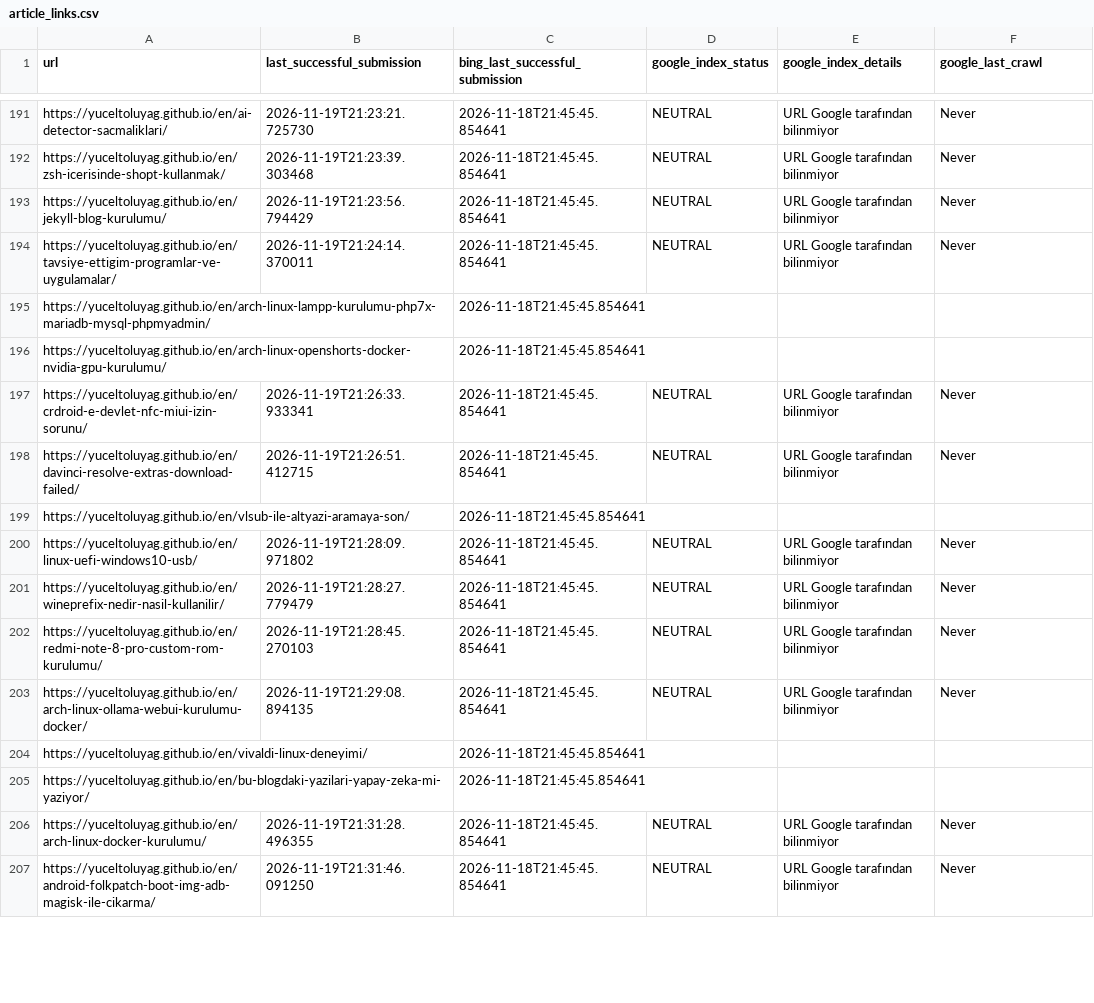
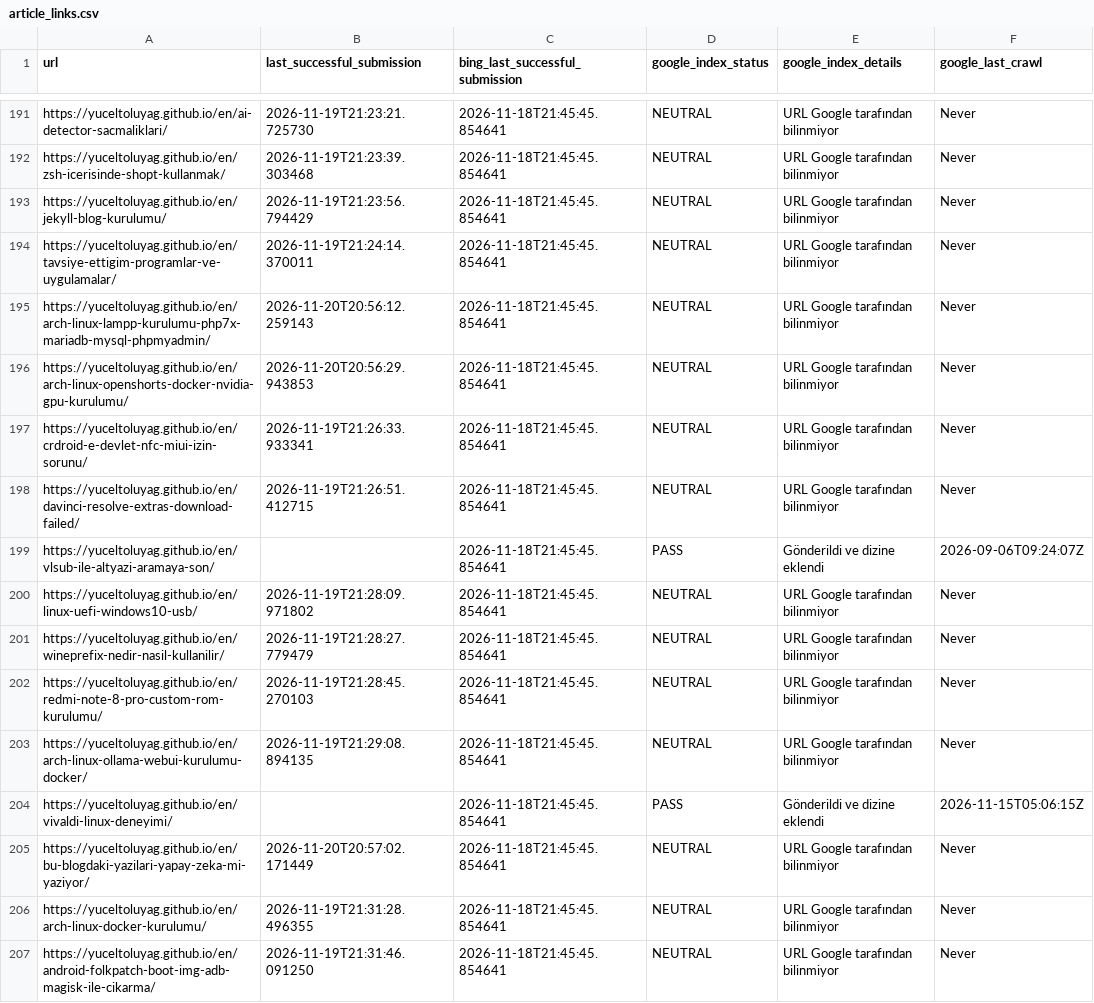
Before and after one commit to yuceltoluyag/google-indexing-tool, a CSV file: article_links.csv, drawn as a sheet; only a part is shown, gaps mark what is left out; the diff covers the shown part only.

```diff
--- a/article_links.csv
+++ b/article_links.csv
@@ -194,7 +194,7 @@ https://yuceltoluyag.github.io/en/jekyll-blog-kurulumu/,2026-11-19T21:23:56.7944
 https://yuceltoluyag.github.io/en/tavsiye-ettigim-programlar-ve-uygulamalar/,2026-11-19T21:24:14.370011,2026-11-18T21:45:45.854641,NEUTRAL,URL Google tarafından bilinmiyor,Never
-https://yuceltoluyag.github.io/en/arch-linux-lampp-kurulumu-php7x-mariadb-mysql-phpmyadmin/,,2026-11-18T21:45:45.854641,,,
-https://yuceltoluyag.github.io/en/arch-linux-openshorts-docker-nvidia-gpu-kurulumu/,,2026-11-18T21:45:45.854641,,,
+https://yuceltoluyag.github.io/en/arch-linux-lampp-kurulumu-php7x-mariadb-mysql-phpmyadmin/,2026-11-20T20:56:12.259143,2026-11-18T21:45:45.854641,NEUTRAL,URL Google tarafından bilinmiyor,Never
+https://yuceltoluyag.github.io/en/arch-linux-openshorts-docker-nvidia-gpu-kurulumu/,2026-11-20T20:56:29.943853,2026-11-18T21:45:45.854641,NEUTRAL,URL Google tarafından bilinmiyor,Never
 https://yuceltoluyag.github.io/en/crdroid-e-devlet-nfc-miui-izin-sorunu/,2026-11-19T21:26:33.933341,2026-11-18T21:45:45.854641,NEUTRAL,URL Google tarafından bilinmiyor,Never
 https://yuceltoluyag.github.io/en/davinci-resolve-extras-download-failed/,2026-11-19T21:26:51.412715,2026-11-18T21:45:45.854641,NEUTRAL,URL Google tarafından bilinmiyor,Never
-https://yuceltoluyag.github.io/en/vlsub-ile-altyazi-aramaya-son/,,2026-11-18T21:45:45.854641,,,
+https://yuceltoluyag.github.io/en/vlsub-ile-altyazi-aramaya-son/,,2026-11-18T21:45:45.854641,PASS,Gönderildi ve dizine eklendi,2026-09-06T09:24:07Z
 https://yuceltoluyag.github.io/en/linux-uefi-windows10-usb/,2026-11-19T21:28:09.971802,2026-11-18T21:45:45.854641,NEUTRAL,URL Google tarafından bilinmiyor,Never
@@ -203,4 +203,4 @@ https://yuceltoluyag.github.io/en/redmi-note-8-pro-custom-rom-kurulumu/,2026-11-
 https://yuceltoluyag.github.io/en/arch-linux-ollama-webui-kurulumu-docker/,2026-11-19T21:29:08.894135,2026-11-18T21:45:45.854641,NEUTRAL,URL Google tarafından bilinmiyor,Never
-https://yuceltoluyag.github.io/en/vivaldi-linux-deneyimi/,,2026-11-18T21:45:45.854641,,,
-https://yuceltoluyag.github.io/en/bu-blogdaki-yazilari-yapay-zeka-mi-yaziyor/,,2026-11-18T21:45:45.854641,,,
+https://yuceltoluyag.github.io/en/vivaldi-linux-deneyimi/,,2026-11-18T21:45:45.854641,PASS,Gönderildi ve dizine eklendi,2026-11-15T05:06:15Z
+https://yuceltoluyag.github.io/en/bu-blogdaki-yazilari-yapay-zeka-mi-yaziyor/,2026-11-20T20:57:02.171449,2026-11-18T21:45:45.854641,NEUTRAL,URL Google tarafından bilinmiyor,Never
 https://yuceltoluyag.github.io/en/arch-linux-docker-kurulumu/,2026-11-19T21:31:28.496355,2026-11-18T21:45:45.854641,NEUTRAL,URL Google tarafından bilinmiyor,Never
```
Also changed, not shown: 36 edited cells elsewhere in this file.
